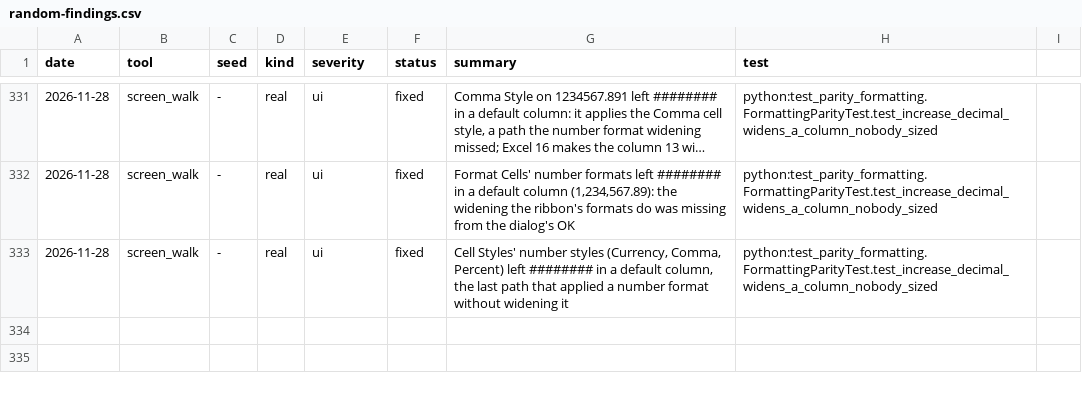
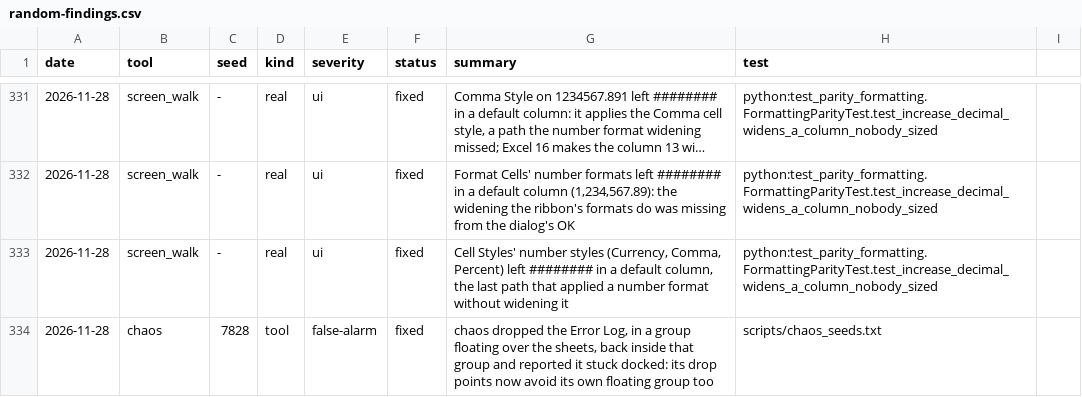
Before and after one commit to ycgrid/ycgrid, a CSV file: docs/random-findings.csv, drawn as a sheet; only a part is shown, gaps mark what is left out; long unchanged cells end in ….

Commit message:
chaos: an undocking drag avoids the window's own floating group

```diff
--- a/docs/random-findings.csv
+++ b/docs/random-findings.csv
@@ -333 +333,2 @@ date,tool,seed,kind,severity,status,summary,test
 2026-11-28,screen_walk,-,real,ui,fixed,"Cell Styles' number styles (Currency, Comma, Percent) left ######## in a default column, the last path that applied a number format without widening it",python:test_parity_formatting.FormattingParityTest.test_increase_decimal_widens_a_column_nobody_sized
+2026-11-28,chaos,7828,tool,false-alarm,fixed,"chaos dropped the Error Log, in a group floating over the sheets, back inside that group and reported it stuck docked: its drop points now avoid its own floating group too",scripts/chaos_seeds.txt
```
Also changed, not shown: 2 other files.
